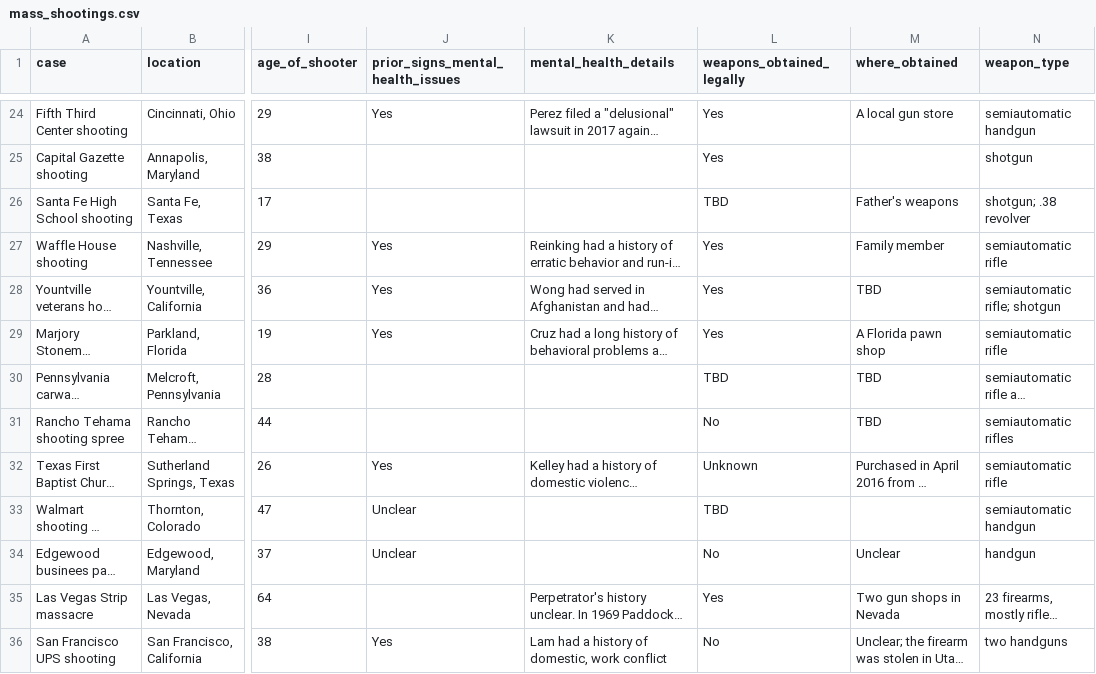
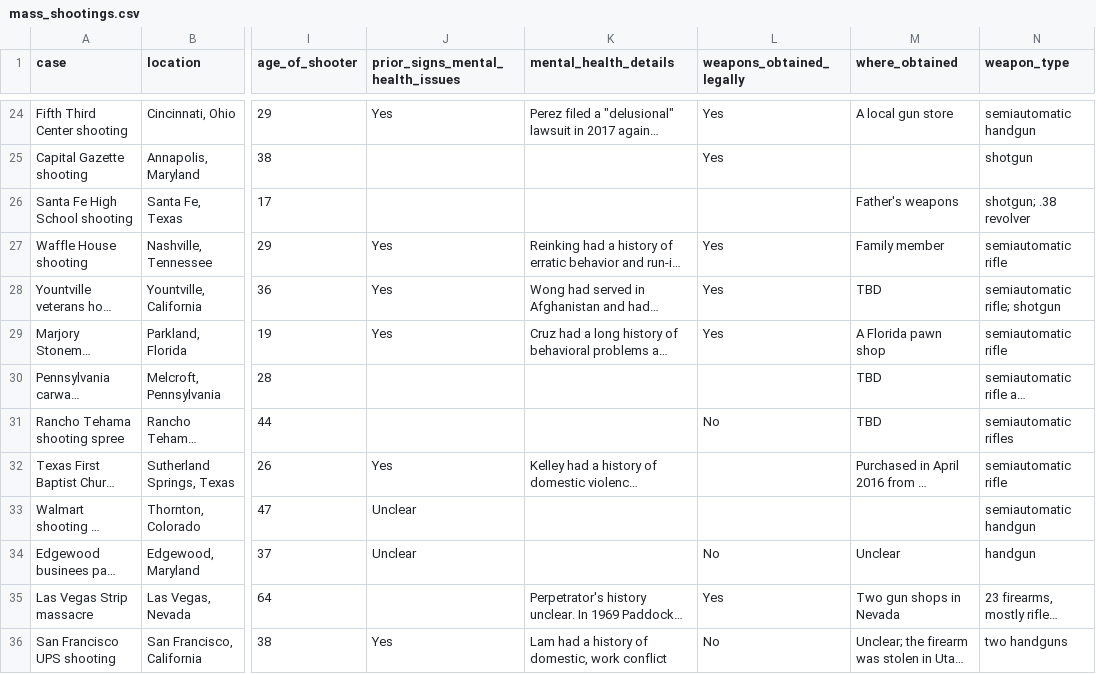
Before and after one commit to sydneygil/cs396-infoviz, a CSV file: mass_shootings.csv, drawn as a sheet; only a part is shown, gaps mark what is left out; long unchanged cells end in …; the diff covers the shown part only; the diff names each change by its address in the sheet, - before the commit and + after, or states it on an @@ line.

```diff
--- a/mass_shootings.csv
+++ b/mass_shootings.csv
-L26 (weapons_obtained_legally): TBD
+L26 (weapons_obtained_legally): (empty)
-L30 (weapons_obtained_legally): TBD
+L30 (weapons_obtained_legally): (empty)
-L32 (weapons_obtained_legally): Unknown
+L32 (weapons_obtained_legally): (empty)
-L33 (weapons_obtained_legally): TBD
+L33 (weapons_obtained_legally): (empty)
```
Also changed, not shown: 23 edited cells elsewhere in this file, mass_shootings_DIRTY.csv, 3 other files.
